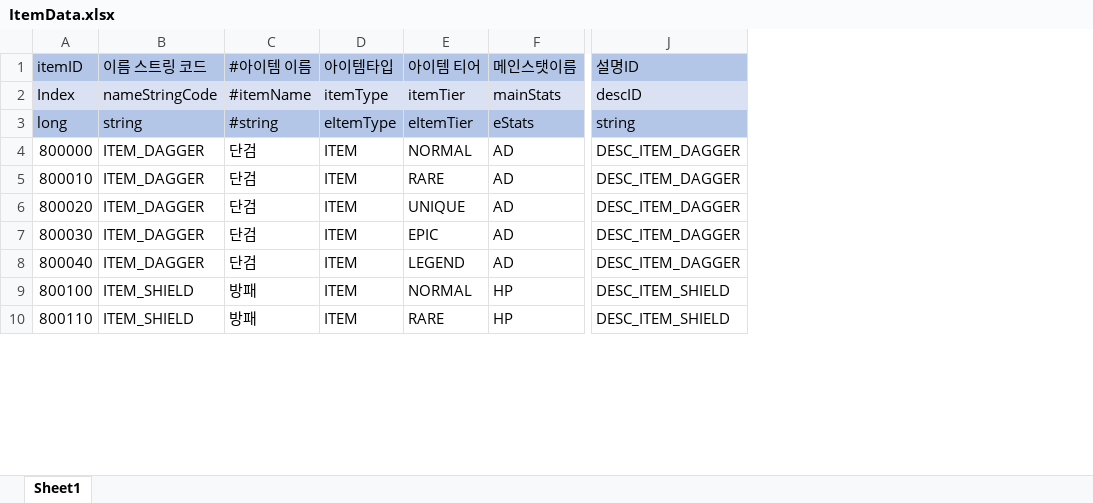
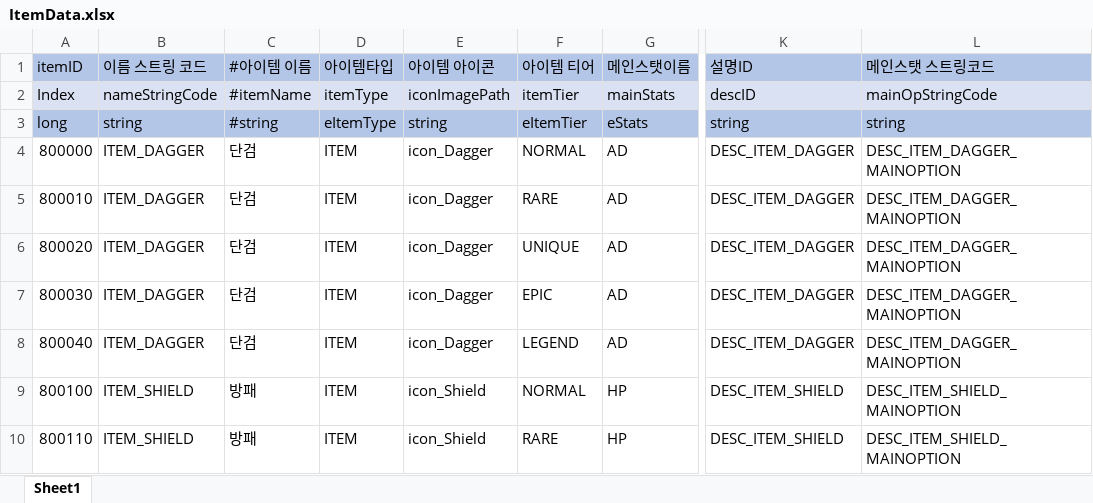
Before and after one commit to leejhee/DG_Project, an Excel workbook: DataGenerator/XLSXS/ItemData.xlsx, sheet Sheet1, drawn as a sheet; only a part is shown, gaps mark what is left out; values as stored, in another font and other column widths than the file's, no borders; the diff names each change by its address in the sheet, - before the commit and + after, or states it on an @@ line.

```diff
--- a/DataGenerator/XLSXS/ItemData.xlsx (sheet Sheet1)
+++ b/DataGenerator/XLSXS/ItemData.xlsx (sheet Sheet1)
+column E (아이템 아이콘), rows 2-10: iconImagePath | string | icon_Dagger | icon_Dagger | icon_Dagger | icon_Dagger | icon_Dagger | icon_Shield | icon_Shield
+column L (메인스탯 스트링코드), rows 2-10: mainOpStringCode | string | DESC_ITEM_DAGGER_MAINOPTION | DESC_ITEM_DAGGER_MAINOPTION | DESC_ITEM_DAGGER_MAINOPTION | DESC_ITEM_DAGGER_MAINOPTION | DESC_ITEM_DAGGER_MAINOPTION | DESC_ITEM_SHIELD_MAINOPTION | DESC_ITEM_SHIELD_MAINOPTION
```
Also changed, not shown: DataGenerator/XLSXS/ItemSubStatData.xlsx, DataGenerator/XLSXS/StringData/StringCodeData.xlsx, 22 other files.
